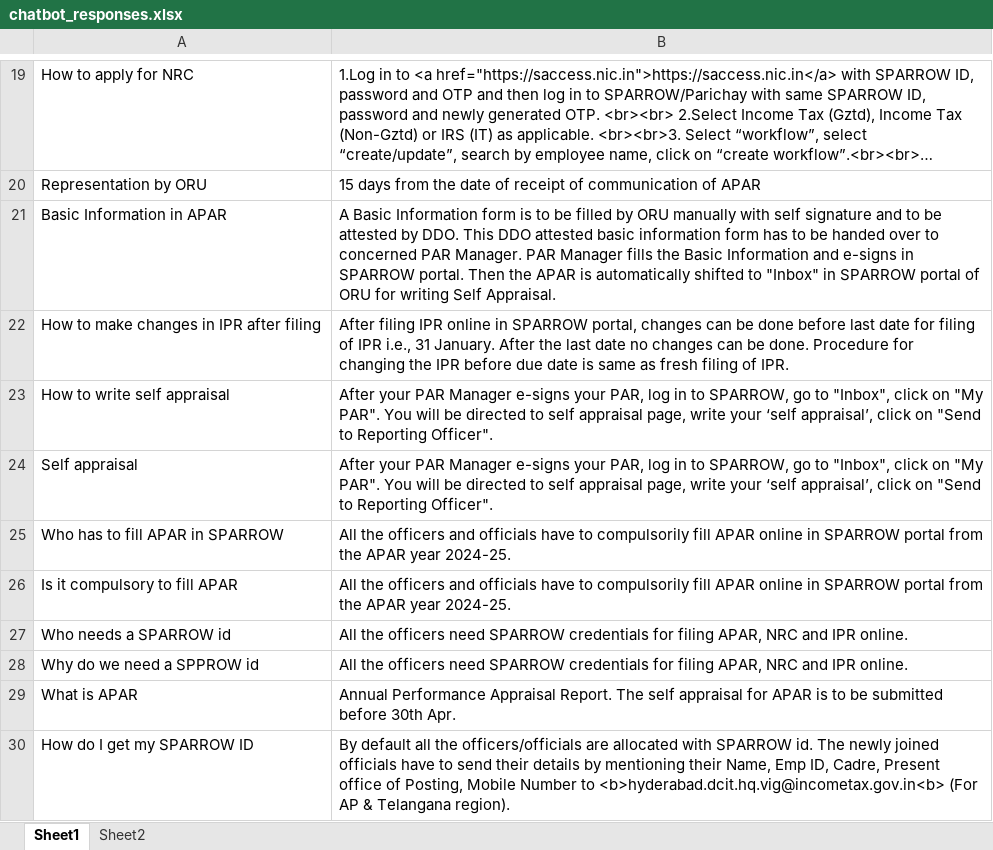
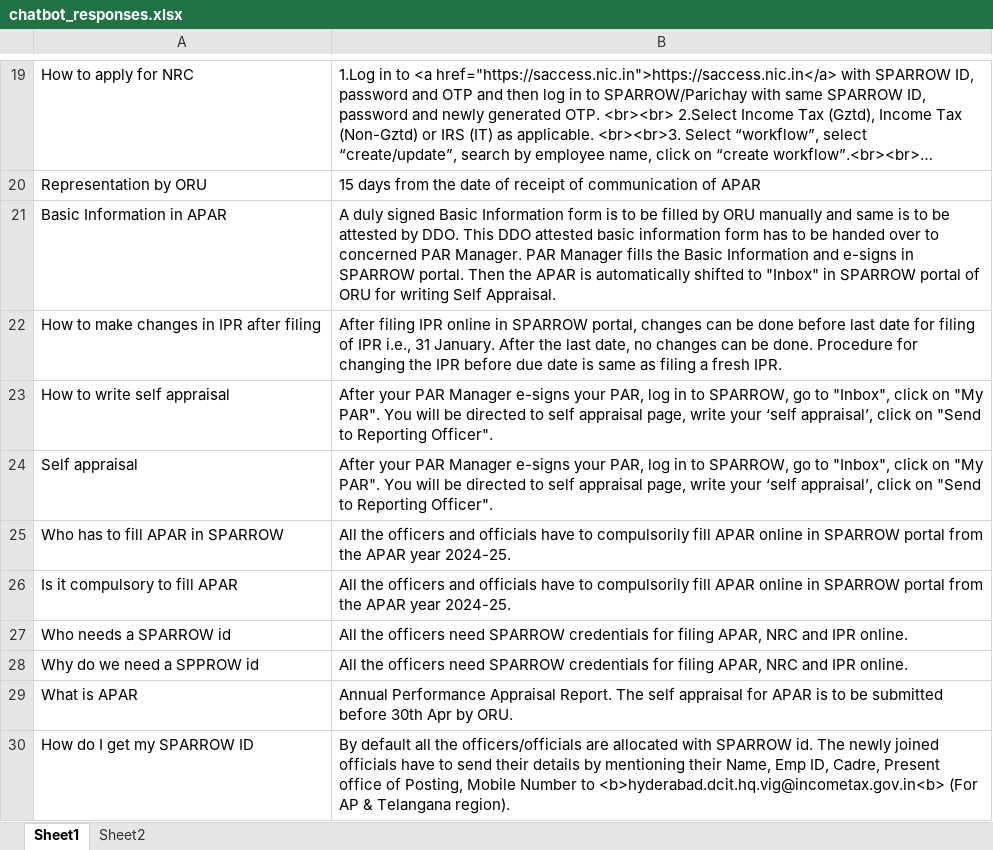
Before and after one commit to akarthik1910/Sparrow-ChatBot, an Excel workbook: chatbot_responses.xlsx, sheet Sheet1, drawn as a sheet; only a part is shown, gaps mark what is left out; long unchanged cells end in …; values as stored, in another font and other column widths than the file's, no borders; the diff covers the shown part only; the diff names each change by its address in the sheet, - before the commit and + after, or states it on an @@ line.

```diff
--- a/chatbot_responses.xlsx (sheet Sheet1)
+++ b/chatbot_responses.xlsx (sheet Sheet1)
-B21: A Basic Information form is to be filled by ORU manually with self signature and to be…
+B21: A duly signed Basic Information form is to be filled by ORU manually and same is to be…
-B22: …the last date no changes can be done. Procedure for changing the IPR before due date is same as fresh filing of IPR.
+B22: …the last date, no changes can be done. Procedure for changing the IPR before due date is same as filing a fresh IPR.
-B29: …before 30th Apr.
+B29: …before 30th Apr by ORU.
```
Also changed, not shown: 3 removed rows and 16 edited cells elsewhere in this sheet.
